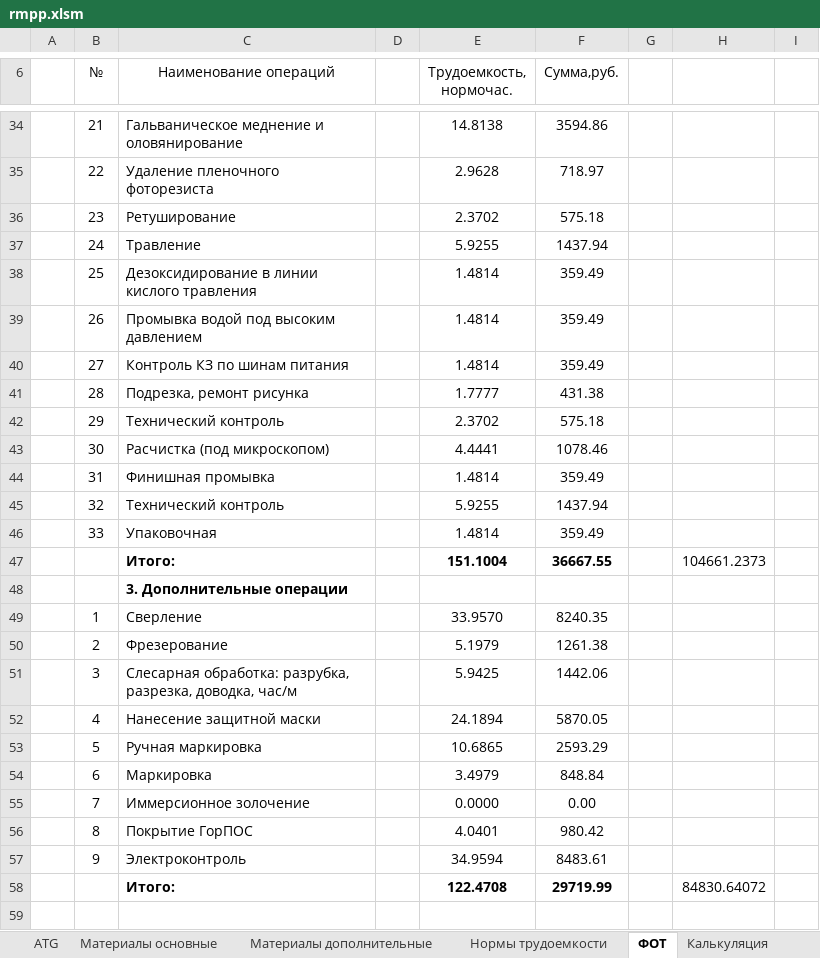
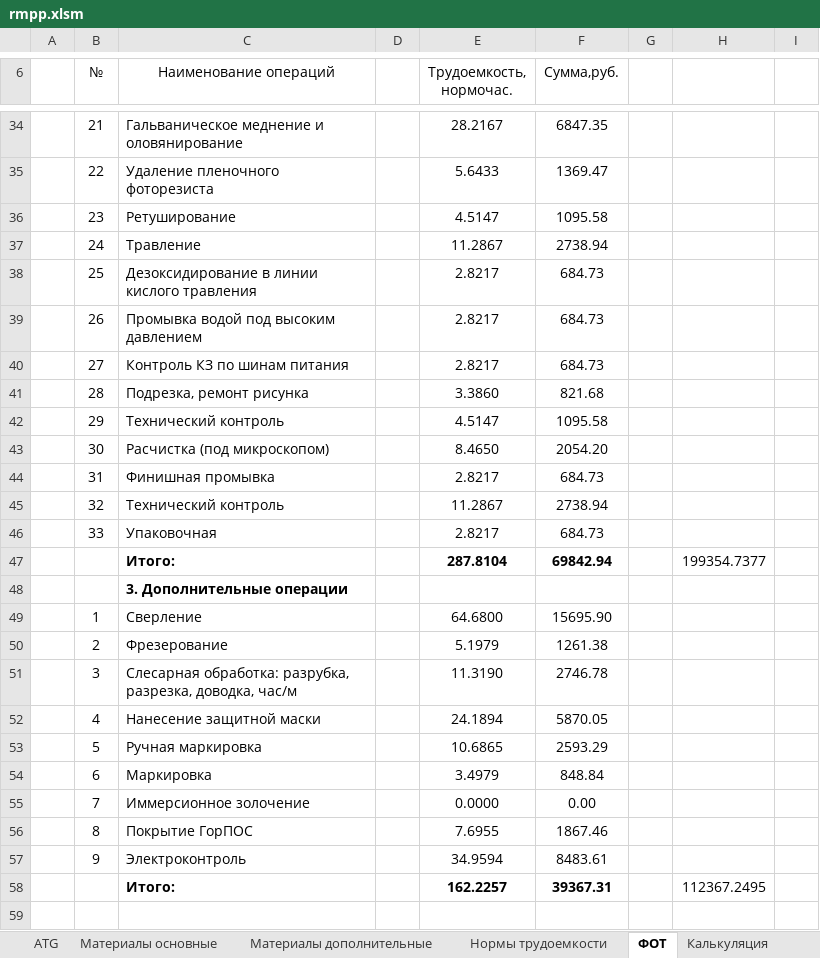
Before and after one commit to GGF/baza4, an Excel workbook: classes/orders/posintz/view/rmpp.xlsm, sheet ФОТ, drawn as a sheet; only a part is shown, gaps mark what is left out; values as stored, in another font and other column widths than the file's, no borders; removed rows and columns are numbered as before the commit, all else as after; the diff covers the shown part only; the diff names each change by its address in the sheet, - before the commit and + after, or states it on an @@ line.

```diff
--- a/classes/orders/posintz/view/rmpp.xlsm (sheet ФОТ)
+++ b/classes/orders/posintz/view/rmpp.xlsm (sheet ФОТ)
-E34 (Трудоемкость, нормочас.): 14.8138
+E34 (Трудоемкость, нормочас.): 28.2167
-F34 (Сумма,руб.): 3594.86
+F34 (Сумма,руб.): 6847.35
-E35 (Трудоемкость, нормочас.): 2.9628
+E35 (Трудоемкость, нормочас.): 5.6433
-F35 (Сумма,руб.): 718.97
+F35 (Сумма,руб.): 1369.47
-E36 (Трудоемкость, нормочас.): 2.3702
+E36 (Трудоемкость, нормочас.): 4.5147
-F36 (Сумма,руб.): 575.18
+F36 (Сумма,руб.): 1095.58
-E37 (Трудоемкость, нормочас.): 5.9255
+E37 (Трудоемкость, нормочас.): 11.2867
-F37 (Сумма,руб.): 1437.94
+F37 (Сумма,руб.): 2738.94
-E38:E40 (Трудоемкость, нормочас.): 1.4814
+E38:E40 (Трудоемкость, нормочас.): 2.8217
-F38:F40 (Сумма,руб.): 359.49
+F38:F40 (Сумма,руб.): 684.73
-E41 (Трудоемкость, нормочас.): 1.7777
+E41 (Трудоемкость, нормочас.): 3.3860
-F41 (Сумма,руб.): 431.38
+F41 (Сумма,руб.): 821.68
-E42 (Трудоемкость, нормочас.): 2.3702
+E42 (Трудоемкость, нормочас.): 4.5147
-F42 (Сумма,руб.): 575.18
+F42 (Сумма,руб.): 1095.58
-E43 (Трудоемкость, нормочас.): 4.4441
+E43 (Трудоемкость, нормочас.): 8.4650
-F43 (Сумма,руб.): 1078.46
+F43 (Сумма,руб.): 2054.20
-E44 (Трудоемкость, нормочас.): 1.4814
+E44 (Трудоемкость, нормочас.): 2.8217
-F44 (Сумма,руб.): 359.49
+F44 (Сумма,руб.): 684.73
-E45 (Трудоемкость, нормочас.): 5.9255
+E45 (Трудоемкость, нормочас.): 11.2867
-F45 (Сумма,руб.): 1437.94
+F45 (Сумма,руб.): 2738.94
-E46 (Трудоемкость, нормочас.): 1.4814
+E46 (Трудоемкость, нормочас.): 2.8217
-F46 (Сумма,руб.): 359.49
+F46 (Сумма,руб.): 684.73
-row 47:  |  | Итого: |  | 151.1004 | 36667.55 |  | 104661.2373
+row 47:  |  | Итого: |  | 287.8104 | 69842.94 |  | 199354.7377
-E49 (Трудоемкость, нормочас.): 33.9570
+E49 (Трудоемкость, нормочас.): 64.6800
-F49 (Сумма,руб.): 8240.35
+F49 (Сумма,руб.): 15695.90
-E51 (Трудоемкость, нормочас.): 5.9425
+E51 (Трудоемкость, нормочас.): 11.3190
-F51 (Сумма,руб.): 1442.06
+F51 (Сумма,руб.): 2746.78
-E56 (Трудоемкость, нормочас.): 4.0401
+E56 (Трудоемкость, нормочас.): 7.6955
-F56 (Сумма,руб.): 980.42
+F56 (Сумма,руб.): 1867.46
-row 58:  |  | Итого: |  | 122.4708 | 29719.99 |  | 84830.64072
+row 58:  |  | Итого: |  | 162.2257 | 39367.31 |  | 112367.2495
```
Also changed, not shown: 1 added row, 1 removed row and 40 edited cells elsewhere in this sheet, sheet Расчет, sheet Калькуляция, sheet Заключение, charts or pictures, classes/orders/posintz/view/rdpp.xlsm, 2 other files.
